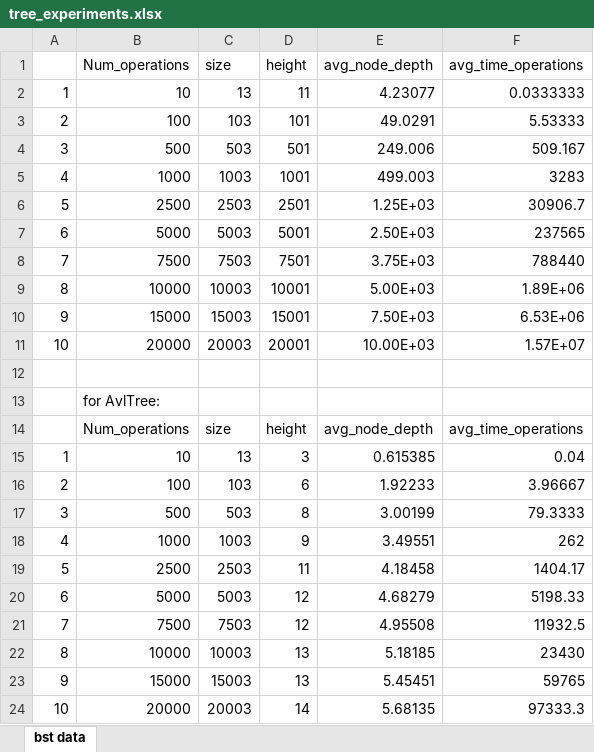
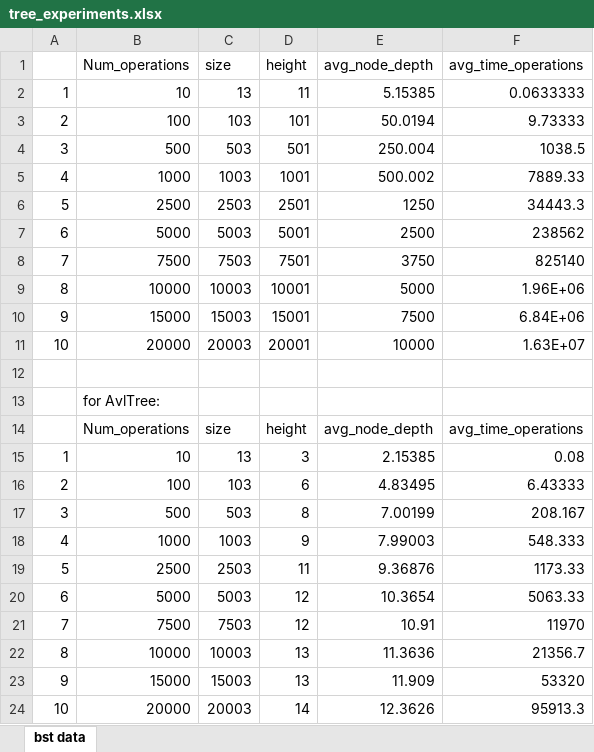
Before and after one commit to Javes7777/Tree-Experiments, an Excel workbook: tree_experiments.xlsx, sheet bst data, drawn as a sheet; values as stored, in another font and other column widths than the file's, no borders; charts and pictures not drawn; the diff names each change by its address in the sheet, - before the commit and + after, or states it on an @@ line.

Commit message:
Add files via upload

```diff
--- a/tree_experiments.xlsx (sheet bst data)
+++ b/tree_experiments.xlsx (sheet bst data)
-E2 (avg_node_depth): 4.23077
+E2 (avg_node_depth): 5.15385
-F2 (avg_time_operations): 0.0333333
+F2 (avg_time_operations): 0.0633333
-E3 (avg_node_depth): 49.0291
+E3 (avg_node_depth): 50.0194
-F3 (avg_time_operations): 5.53333
+F3 (avg_time_operations): 9.73333
-E4 (avg_node_depth): 249.006
+E4 (avg_node_depth): 250.004
-F4 (avg_time_operations): 509.167
+F4 (avg_time_operations): 1038.5
-E5 (avg_node_depth): 499.003
+E5 (avg_node_depth): 500.002
-F5 (avg_time_operations): 3283
+F5 (avg_time_operations): 7889.33
-E6 (avg_node_depth): 1.25E+03
+E6 (avg_node_depth): 1250
-F6 (avg_time_operations): 30906.7
+F6 (avg_time_operations): 34443.3
-E7 (avg_node_depth): 2.50E+03
+E7 (avg_node_depth): 2500
-F7 (avg_time_operations): 237565
+F7 (avg_time_operations): 238562
-E8 (avg_node_depth): 3.75E+03
+E8 (avg_node_depth): 3750
-F8 (avg_time_operations): 788440
+F8 (avg_time_operations): 825140
-E9 (avg_node_depth): 5.00E+03
+E9 (avg_node_depth): 5000
-F9 (avg_time_operations): 1.89E+06
+F9 (avg_time_operations): 1.96E+06
-E10 (avg_node_depth): 7.50E+03
+E10 (avg_node_depth): 7500
-F10 (avg_time_operations): 6.53E+06
+F10 (avg_time_operations): 6.84E+06
-E11 (avg_node_depth): 10.00E+03
+E11 (avg_node_depth): 10000
-F11 (avg_time_operations): 1.57E+07
+F11 (avg_time_operations): 1.63E+07
-E15 (avg_node_depth): 0.615385
+E15 (avg_node_depth): 2.15385
-F15 (avg_time_operations): 0.04
+F15 (avg_time_operations): 0.08
-E16 (avg_node_depth): 1.92233
+E16 (avg_node_depth): 4.83495
-F16 (avg_time_operations): 3.96667
+F16 (avg_time_operations): 6.43333
-E17 (avg_node_depth): 3.00199
+E17 (avg_node_depth): 7.00199
-F17 (avg_time_operations): 79.3333
+F17 (avg_time_operations): 208.167
-E18 (avg_node_depth): 3.49551
+E18 (avg_node_depth): 7.99003
-F18 (avg_time_operations): 262
+F18 (avg_time_operations): 548.333
-E19 (avg_node_depth): 4.18458
+E19 (avg_node_depth): 9.36876
-F19 (avg_time_operations): 1404.17
+F19 (avg_time_operations): 1173.33
-E20 (avg_node_depth): 4.68279
+E20 (avg_node_depth): 10.3654
-F20 (avg_time_operations): 5198.33
+F20 (avg_time_operations): 5063.33
-E21 (avg_node_depth): 4.95508
+E21 (avg_node_depth): 10.91
-F21 (avg_time_operations): 11932.5
+F21 (avg_time_operations): 11970
-E22 (avg_node_depth): 5.18185
+E22 (avg_node_depth): 11.3636
-F22 (avg_time_operations): 23430
+F22 (avg_time_operations): 21356.7
-E23 (avg_node_depth): 5.45451
+E23 (avg_node_depth): 11.909
-F23 (avg_time_operations): 59765
+F23 (avg_time_operations): 53320
-E24 (avg_node_depth): 5.68135
+E24 (avg_node_depth): 12.3626
-F24 (avg_time_operations): 97333.3
+F24 (avg_time_operations): 95913.3
```
Also changed, not shown: charts or pictures.
